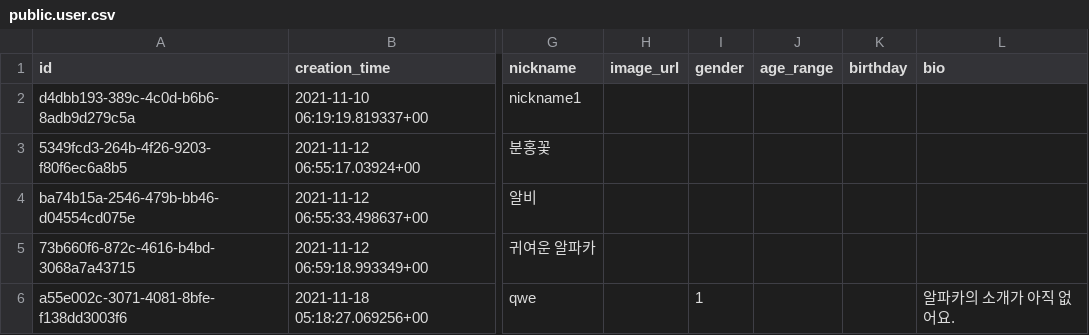
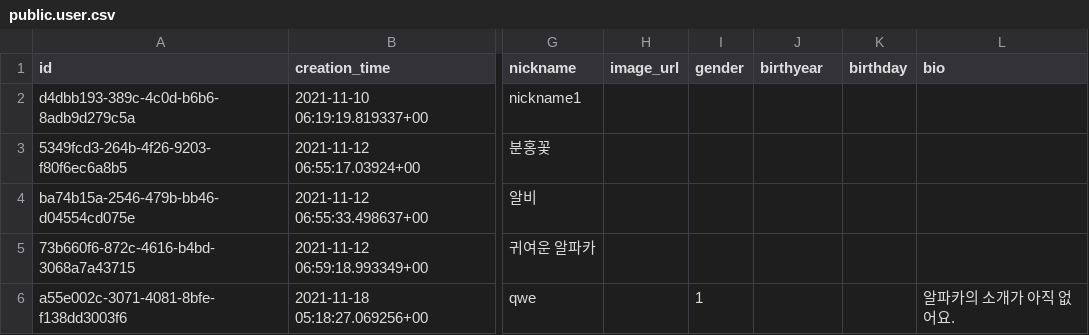
Before and after one commit to gwak2837/alpaca-salon-backend, a CSV file: database/data/public.user.csv, drawn as a sheet; only a part is shown, gaps mark what is left out; the diff names each change by its address in the sheet, - before the commit and + after, or states it on an @@ line.

Commit message:
Update public.user.csv

```diff
--- a/database/data/public.user.csv
+++ b/database/data/public.user.csv
-J1: age_range
+J1: birthyear
```
